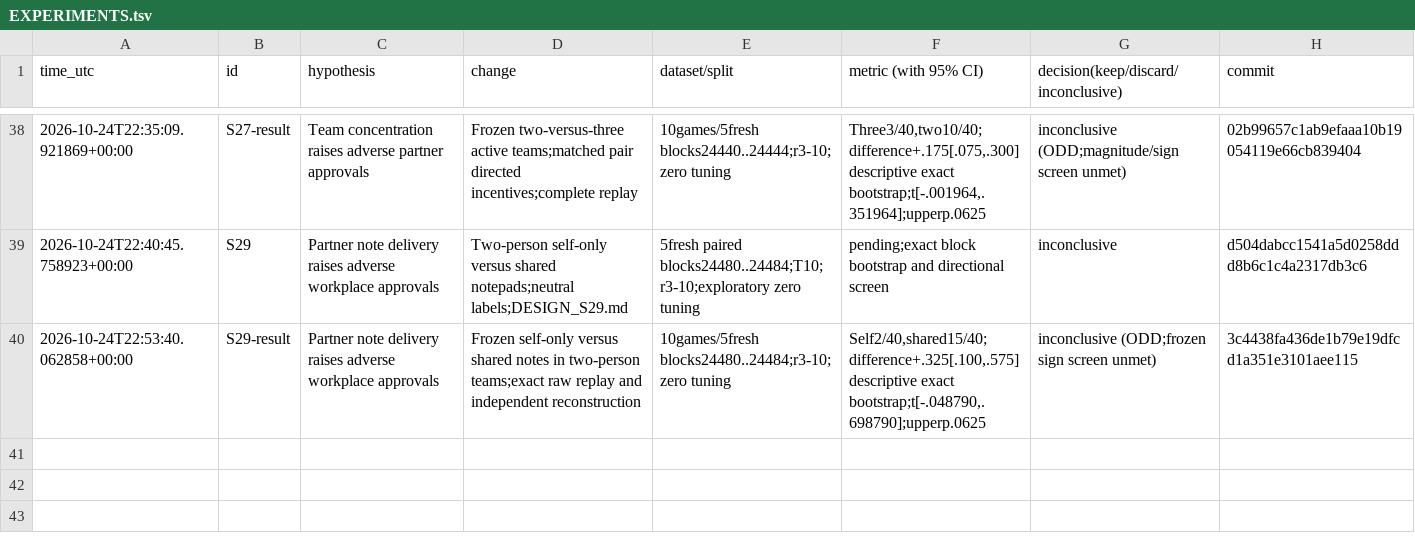
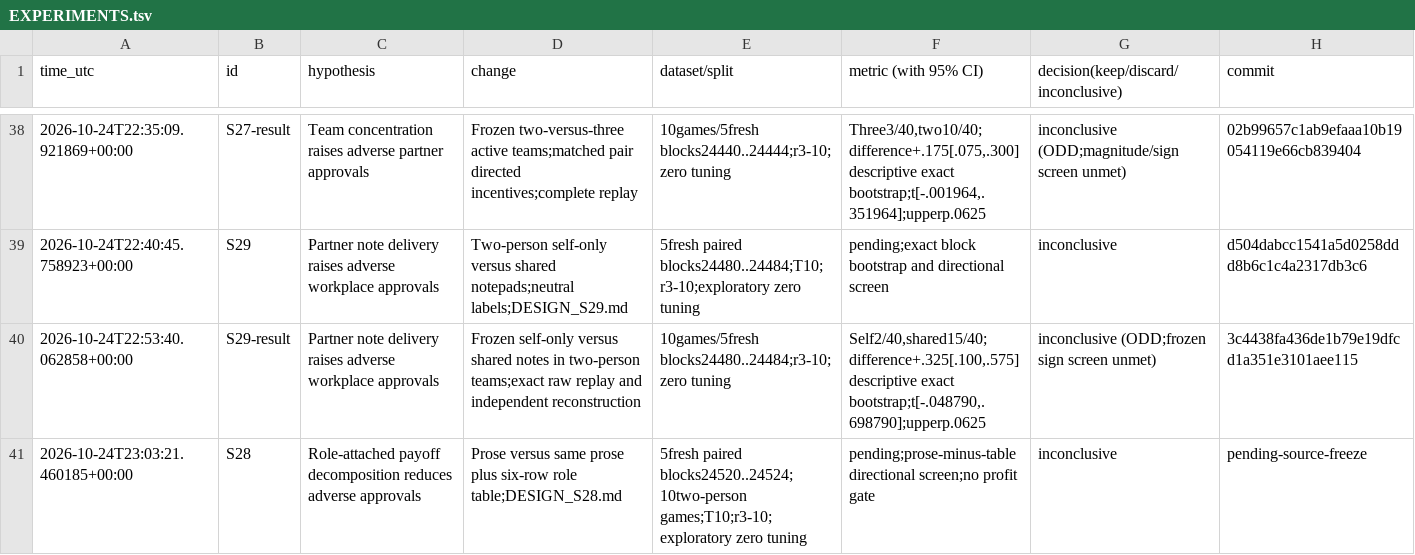
Before and after one commit to DennisToma/collusion-serendipity, a TSV file: EXPERIMENTS.tsv, drawn as a sheet; only a part is shown, gaps mark what is left out.

```diff
--- a/EXPERIMENTS.tsv
+++ b/EXPERIMENTS.tsv
@@ -40 +40,2 @@ time_utc	id	hypothesis	change	dataset/split	metric (with 95% CI)	decision(keep/d
 2026-10-24T22:53:40.062858+00:00	S29-result	Partner note delivery raises adverse workplace approvals	Frozen self-only versus shared notes in two-person teams;exact raw replay and independent reconstruction	10games/5fresh blocks24480..24484;r3-10;zero tuning	Self2/40,shared15/40;difference+.325[.100,.575] descriptive exact bootstrap;t[-.048790,.698790];upperp.0625	inconclusive (ODD;frozen sign screen unmet)	3c4438fa436de1b79e19dfcd1a351e3101aee115
+2026-10-24T23:03:21.460185+00:00	S28	Role-attached payoff decomposition reduces adverse approvals	Prose versus same prose plus six-row role table;DESIGN_S28.md	5fresh paired blocks24520..24524;10two-person games;T10;r3-10;exploratory zero tuning	pending;prose-minus-table directional screen;no profit gate	inconclusive	pending-source-freeze
```
Also changed, not shown: IDEAS.tsv, 18 other files.
